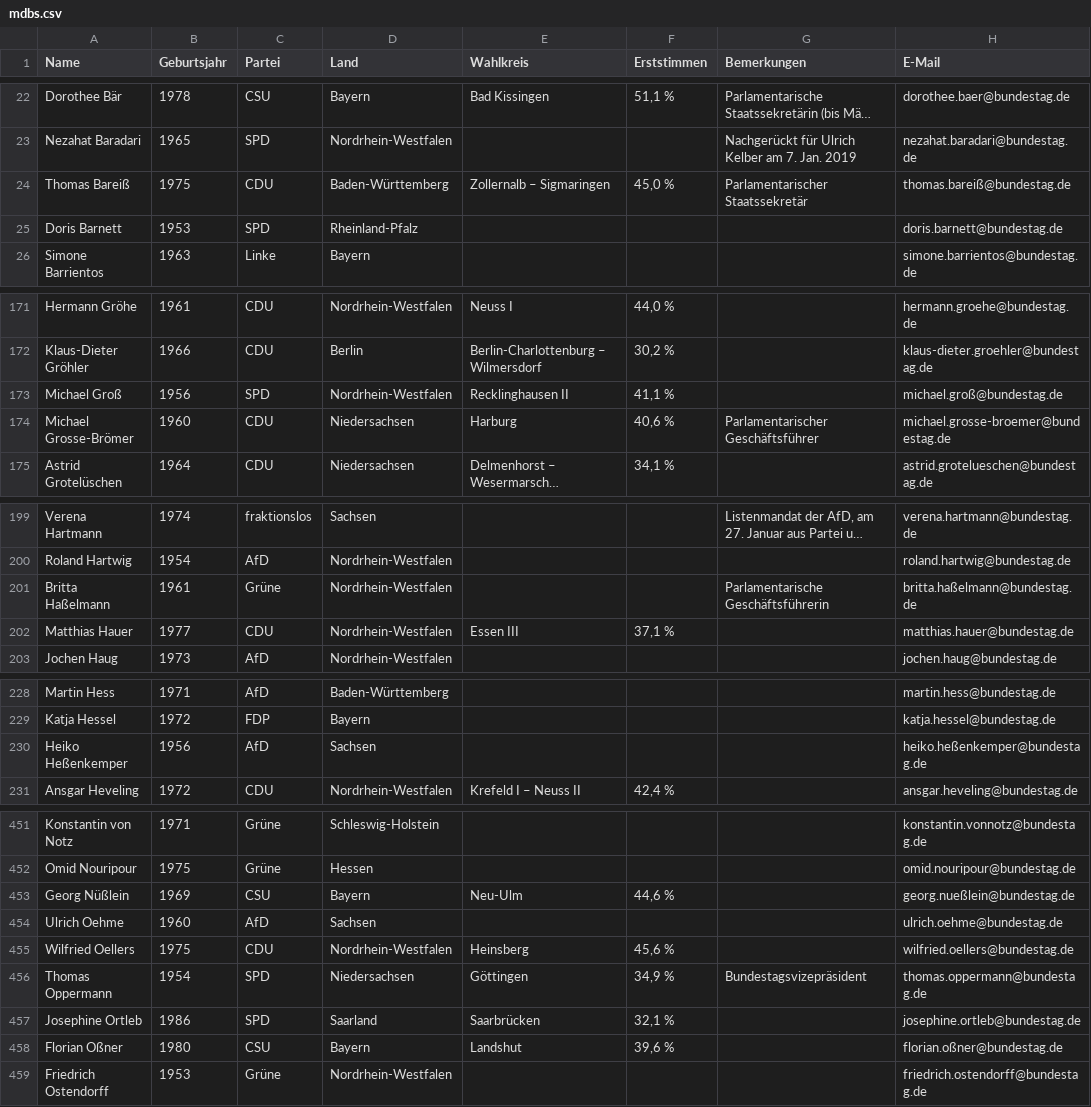
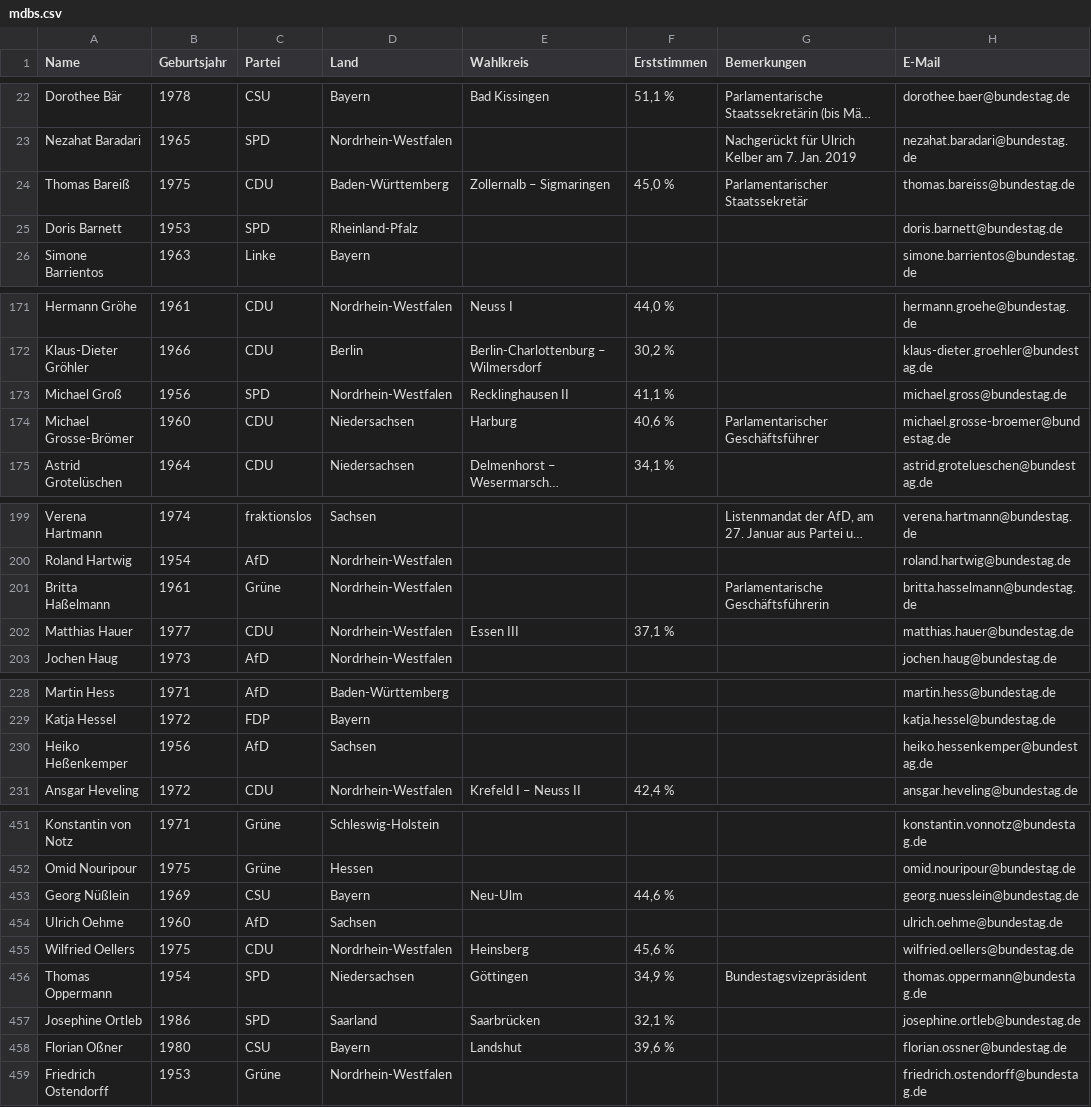
Before and after one commit to jlnostr/liste-mdbs, a CSV file: mdbs.csv, drawn as a sheet; only a part is shown, gaps mark what is left out; long unchanged cells end in …; the diff covers the shown part only.

```diff
--- a/mdbs.csv
+++ b/mdbs.csv
@@ -23,3 +23,3 @@ Name,Geburtsjahr,Partei,Land,Wahlkreis,Erststimmen,Bemerkungen,E-Mail
 "Nezahat Baradari","1965","SPD","Nordrhein-Westfalen","","","Nachgerückt für Ulrich Kelber am 7. Jan. 2019","nezahat.baradari@bundestag.de"
-"Thomas Bareiß","1975","CDU","Baden-Württemberg","Zollernalb – Sigmaringen","45,0 %","Parlamentarischer Staatssekretär","thomas.bareiß@bundestag.de"
+"Thomas Bareiß","1975","CDU","Baden-Württemberg","Zollernalb – Sigmaringen","45,0 %","Parlamentarischer Staatssekretär","thomas.bareiss@bundestag.de"
 "Doris Barnett","1953","SPD","Rheinland-Pfalz","","","","doris.barnett@bundestag.de"
@@ -172,3 +172,3 @@ Name,Geburtsjahr,Partei,Land,Wahlkreis,Erststimmen,Bemerkungen,E-Mail
 "Klaus-Dieter Gröhler","1966","CDU","Berlin","Berlin-Charlottenburg – Wilmersdorf","30,2 %","","klaus-dieter.groehler@bundestag.de"
-"Michael Groß","1956","SPD","Nordrhein-Westfalen","Recklinghausen II","41,1 %","","michael.groß@bundestag.de"
+"Michael Groß","1956","SPD","Nordrhein-Westfalen","Recklinghausen II","41,1 %","","michael.gross@bundestag.de"
 "Michael Grosse-Brömer","1960","CDU","Niedersachsen","Harburg","40,6 %","Parlamentarischer Geschäftsführer","michael.grosse-broemer@bundestag.de"
@@ -200,3 +200,3 @@ Name,Geburtsjahr,Partei,Land,Wahlkreis,Erststimmen,Bemerkungen,E-Mail
 "Roland Hartwig","1954","AfD","Nordrhein-Westfalen","","","","roland.hartwig@bundestag.de"
-"Britta Haßelmann","1961","Grüne","Nordrhein-Westfalen","","","Parlamentarische Geschäftsführerin","britta.haßelmann@bundestag.de"
+"Britta Haßelmann","1961","Grüne","Nordrhein-Westfalen","","","Parlamentarische Geschäftsführerin","britta.hasselmann@bundestag.de"
 "Matthias Hauer","1977","CDU","Nordrhein-Westfalen","Essen III","37,1 %","","matthias.hauer@bundestag.de"
@@ -229,3 +229,3 @@ Name,Geburtsjahr,Partei,Land,Wahlkreis,Erststimmen,Bemerkungen,E-Mail
 "Katja Hessel","1972","FDP","Bayern","","","","katja.hessel@bundestag.de"
-"Heiko Heßenkemper","1956","AfD","Sachsen","","","","heiko.heßenkemper@bundestag.de"
+"Heiko Heßenkemper","1956","AfD","Sachsen","","","","heiko.hessenkemper@bundestag.de"
 "Ansgar Heveling","1972","CDU","Nordrhein-Westfalen","Krefeld I – Neuss II","42,4 %","","ansgar.heveling@bundestag.de"
@@ -452,3 +452,3 @@ Name,Geburtsjahr,Partei,Land,Wahlkreis,Erststimmen,Bemerkungen,E-Mail
 "Omid Nouripour","1975","Grüne","Hessen","","","","omid.nouripour@bundestag.de"
-"Georg Nüßlein","1969","CSU","Bayern","Neu-Ulm","44,6 %","","georg.nueßlein@bundestag.de"
+"Georg Nüßlein","1969","CSU","Bayern","Neu-Ulm","44,6 %","","georg.nuesslein@bundestag.de"
 "Ulrich Oehme","1960","AfD","Sachsen","","","","ulrich.oehme@bundestag.de"
@@ -457,3 +457,3 @@ Name,Geburtsjahr,Partei,Land,Wahlkreis,Erststimmen,Bemerkungen,E-Mail
 "Josephine Ortleb","1986","SPD","Saarland","Saarbrücken","32,1 %","","josephine.ortleb@bundestag.de"
-"Florian Oßner","1980","CSU","Bayern","Landshut","39,6 %","","florian.oßner@bundestag.de"
+"Florian Oßner","1980","CSU","Bayern","Landshut","39,6 %","","florian.ossner@bundestag.de"
 "Friedrich Ostendorff","1953","Grüne","Nordrhein-Westfalen","","","","friedrich.ostendorff@bundestag.de"
```
Also changed, not shown: 5 edited cells elsewhere in this file, 1 other file.
